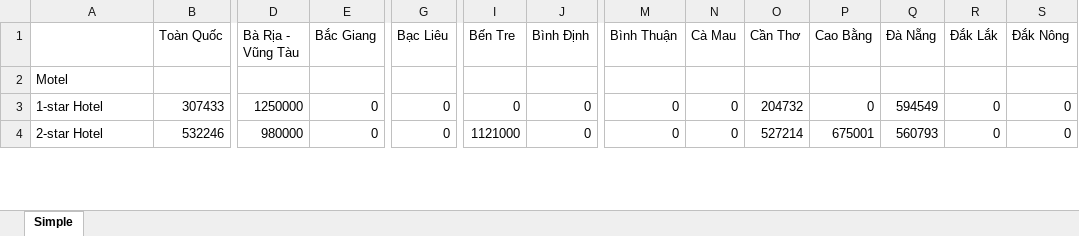
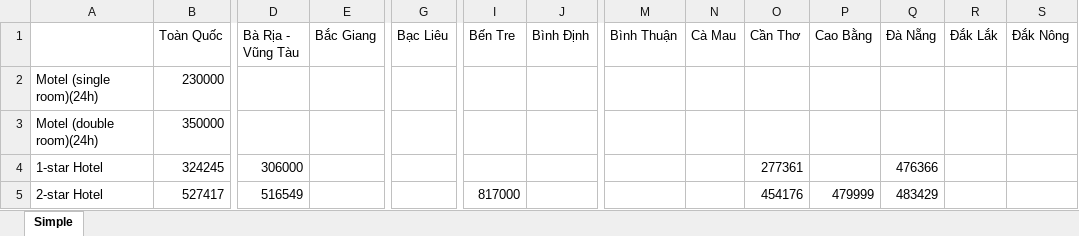
Before and after one commit to kendypham/UDM, an Excel workbook: Database.xlsx, sheet Simple, drawn as a sheet; only a part is shown, gaps mark what is left out; values as stored, in another font and other column widths than the file's, no borders; removed rows and columns are numbered as before the commit, all else as after; rows hold the shown columns only; the diff covers the shown part only; the diff names each change by its address in the sheet, - before the commit and + after, or states it on an @@ line.

```diff
--- a/Database.xlsx (sheet Simple)
+++ b/Database.xlsx (sheet Simple)
-row 2: Motel
+row 2: Motel (single room)(24h) | 230000
+row 3: Motel (double room)(24h) | 350000
-B4 (Toàn Quốc): 307433
+B4 (Toàn Quốc): 324245
-D4 (Bà Rịa - Vũng Tàu): 1250000
+D4 (Bà Rịa - Vũng Tàu): 306000
-E4:E5 (Bắc Giang): 0
+E4:E5 (Bắc Giang): (empty)
-G4:G5 (Bạc Liêu): 0
+G4:G5 (Bạc Liêu): (empty)
-I4 (Bến Tre): 0
+I4 (Bến Tre): (empty)
-J4:J5 (Bình Định): 0
+J4:J5 (Bình Định): (empty)
-M4:M5 (Bình Thuận): 0
+M4:M5 (Bình Thuận): (empty)
-N4:N5 (Cà Mau): 0
+N4:N5 (Cà Mau): (empty)
-O4 (Cần Thơ): 204732
+O4 (Cần Thơ): 277361
-P4 (Cao Bằng): 0
+P4 (Cao Bằng): (empty)
-Q4 (Đà Nẵng): 594549
+Q4 (Đà Nẵng): 476366
-R4:R5 (Đắk Lắk): 0
+R4:R5 (Đắk Lắk): (empty)
-S4:S5 (Đắk Nông): 0
+S4:S5 (Đắk Nông): (empty)
-B5 (Toàn Quốc): 532246
+B5 (Toàn Quốc): 527417
-D5 (Bà Rịa - Vũng Tàu): 980000
+D5 (Bà Rịa - Vũng Tàu): 516549
-I5 (Bến Tre): 1121000
+I5 (Bến Tre): 817000
-O5 (Cần Thơ): 527214
+O5 (Cần Thơ): 454176
-P5 (Cao Bằng): 675001
+P5 (Cao Bằng): 479999
-Q5 (Đà Nẵng): 560793
+Q5 (Đà Nẵng): 483429
```
Also changed, not shown: 7 added rows, 4 removed rows and 179 edited cells elsewhere in this sheet, Log.xlsx, 5 other files.
